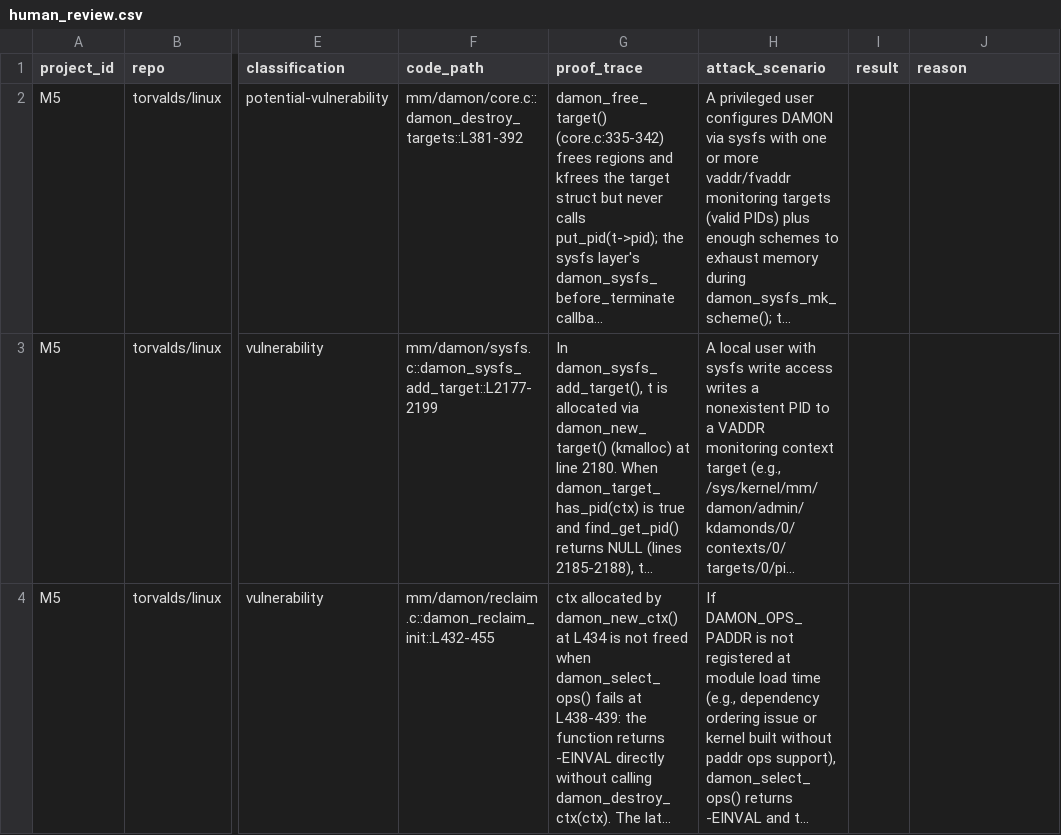
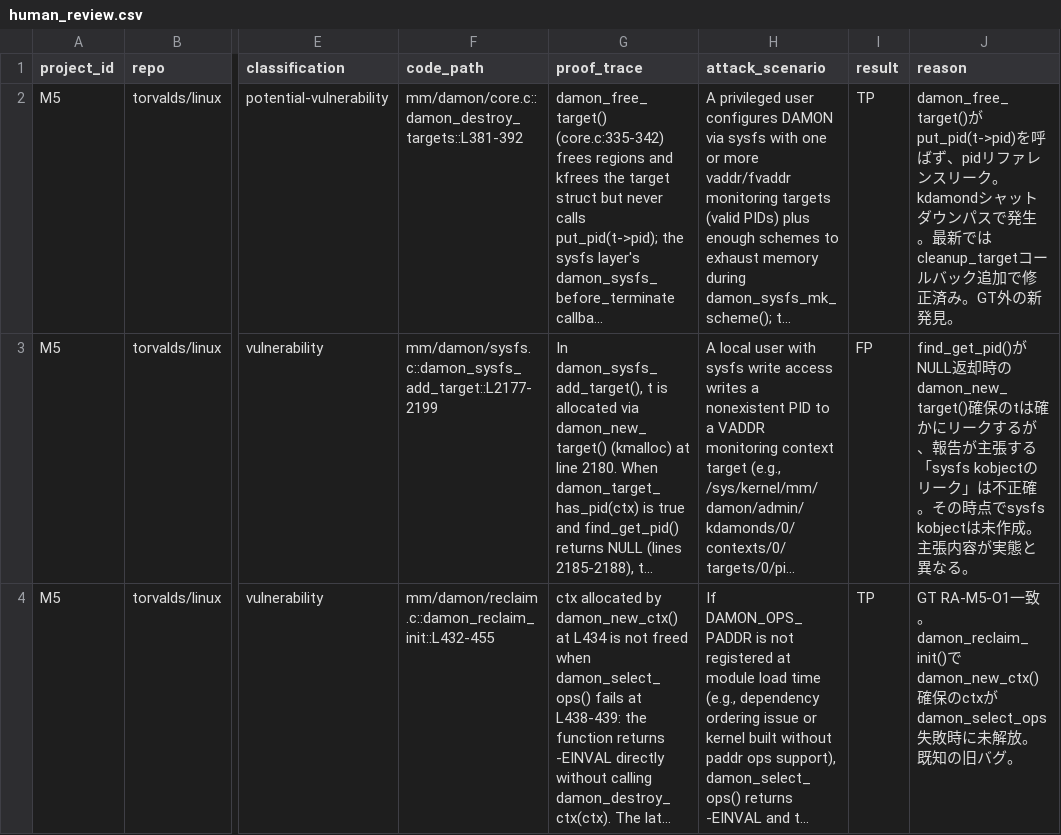
Before and after one commit to Meta-Develop/speca_for_codex, a CSV file: benchmarks/results/rq2a/speca/M5/human_review.csv, drawn as a sheet; only a part is shown, gaps mark what is left out; long unchanged cells end in …; the diff names each change by its address in the sheet, - before the commit and + after, or states it on an @@ line.

```diff
--- a/benchmarks/results/rq2a/speca/M5/human_review.csv
+++ b/benchmarks/results/rq2a/speca/M5/human_review.csv
-I2 (result): (empty)
+I2 (result): TP
-J2 (reason): (empty)
+J2 (reason): damon_free_target()がput_pid(t->pid)を呼ばず、pidリファレンスリーク。kdamondシャットダウンパスで発生。最新ではcleanup_targetコールバック追加で修正済み。GT外の新発見。
-I3 (result): (empty)
+I3 (result): FP
-J3 (reason): (empty)
+J3 (reason): find_get_pid()がNULL返却時のdamon_new_target()確保のtは確かにリークするが、報告が主張する「sysfs kobjectのリーク」は不正確。その時点でsysfs kobjectは未作成。主張内容が実態と異なる。
-I4 (result): (empty)
+I4 (result): TP
-J4 (reason): (empty)
+J4 (reason): GT RA-M5-O1一致。damon_reclaim_init()でdamon_new_ctx()確保のctxがdamon_select_ops失敗時に未解放。既知の旧バグ。
```
Also changed, not shown: benchmarks/results/rq2a/speca/M3/human_review.csv, benchmarks/results/rq2a/speca/M4/human_review.csv, 18 other files.
